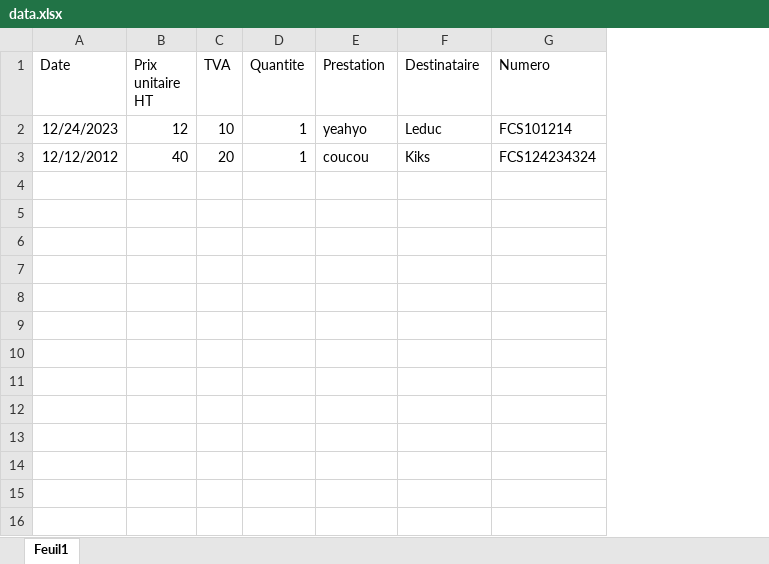
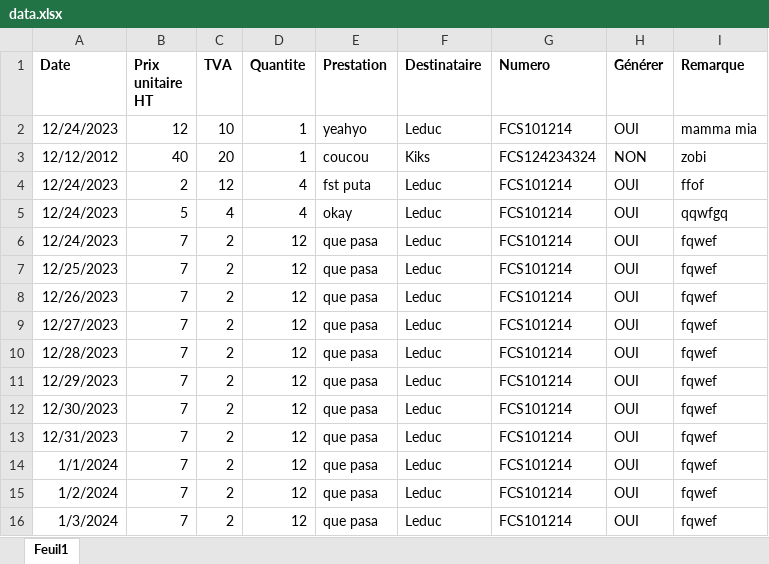
Before and after one commit to kilianpdrx/Forum, an Excel workbook: NDF/data.xlsx, sheet Feuil1, drawn as a sheet; values as stored, in another font and other column widths than the file's, no borders; the diff names each change by its address in the sheet, - before the commit and + after, or states it on an @@ line.

```diff
--- a/NDF/data.xlsx (sheet Feuil1)
+++ b/NDF/data.xlsx (sheet Feuil1)
+column H (Générer), rows 2-3: OUI | NON
+column I (Remarque), rows 2-3: mamma mia | zobi
-A1:G1 bold: off
+A1:G1 bold: on
+row 4: 12/24/2023 | 2 | 12 | 4 | fst puta | Leduc | FCS101214 | OUI | ffof
+row 5: 12/24/2023 | 5 | 4 | 4 | okay | Leduc | FCS101214 | OUI | qqwfgq
+row 6: 12/24/2023 | 7 | 2 | 12 | que pasa | Leduc | FCS101214 | OUI | fqwef
+row 7: 12/25/2023 | 7 | 2 | 12 | que pasa | Leduc | FCS101214 | OUI | fqwef
+row 8: 12/26/2023 | 7 | 2 | 12 | que pasa | Leduc | FCS101214 | OUI | fqwef
+row 9: 12/27/2023 | 7 | 2 | 12 | que pasa | Leduc | FCS101214 | OUI | fqwef
+row 10: 12/28/2023 | 7 | 2 | 12 | que pasa | Leduc | FCS101214 | OUI | fqwef
+row 11: 12/29/2023 | 7 | 2 | 12 | que pasa | Leduc | FCS101214 | OUI | fqwef
+row 12: 12/30/2023 | 7 | 2 | 12 | que pasa | Leduc | FCS101214 | OUI | fqwef
+row 13: 12/31/2023 | 7 | 2 | 12 | que pasa | Leduc | FCS101214 | OUI | fqwef
+row 14: 1/1/2024 | 7 | 2 | 12 | que pasa | Leduc | FCS101214 | OUI | fqwef
+row 15: 1/2/2024 | 7 | 2 | 12 | que pasa | Leduc | FCS101214 | OUI | fqwef
+row 16: 1/3/2024 | 7 | 2 | 12 | que pasa | Leduc | FCS101214 | OUI | fqwef
```
Also changed, not shown: FICHES DE PERM/data.xlsx, 10 other files.
